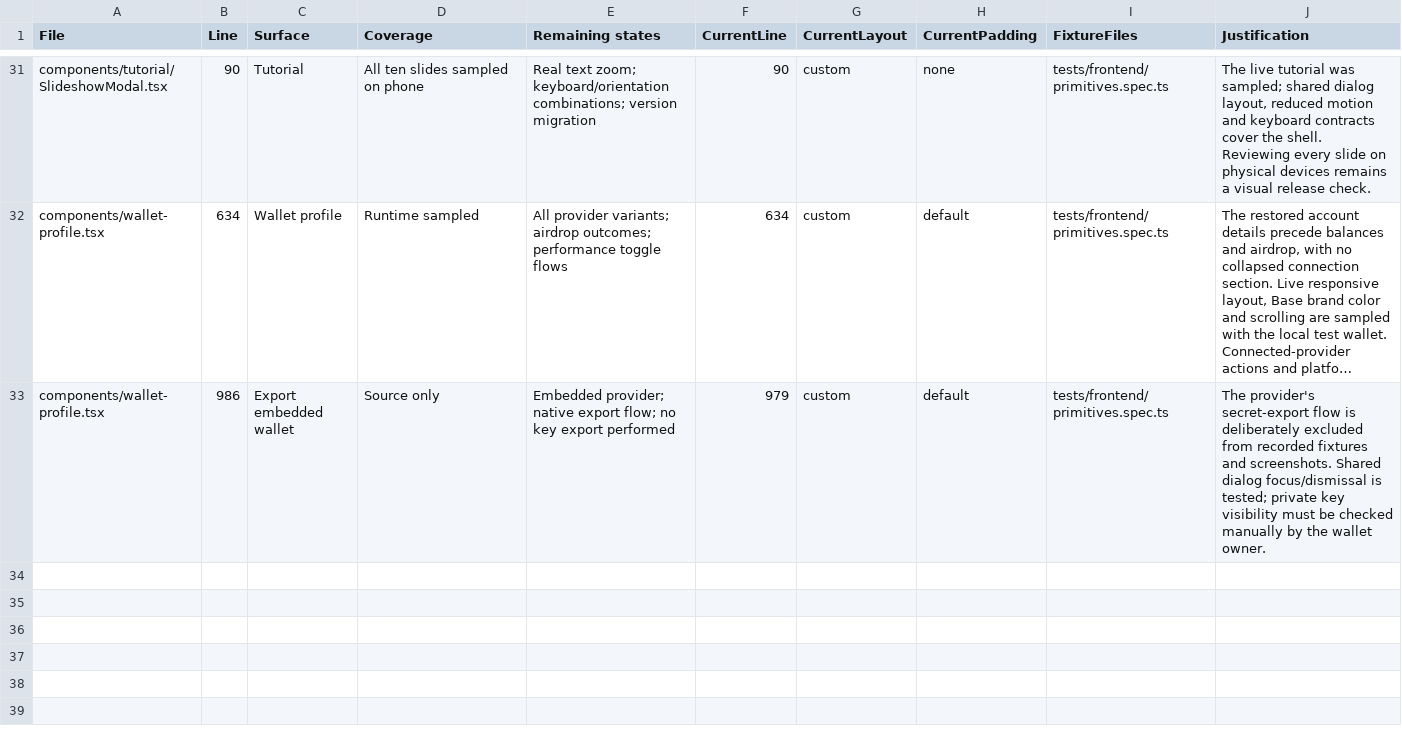
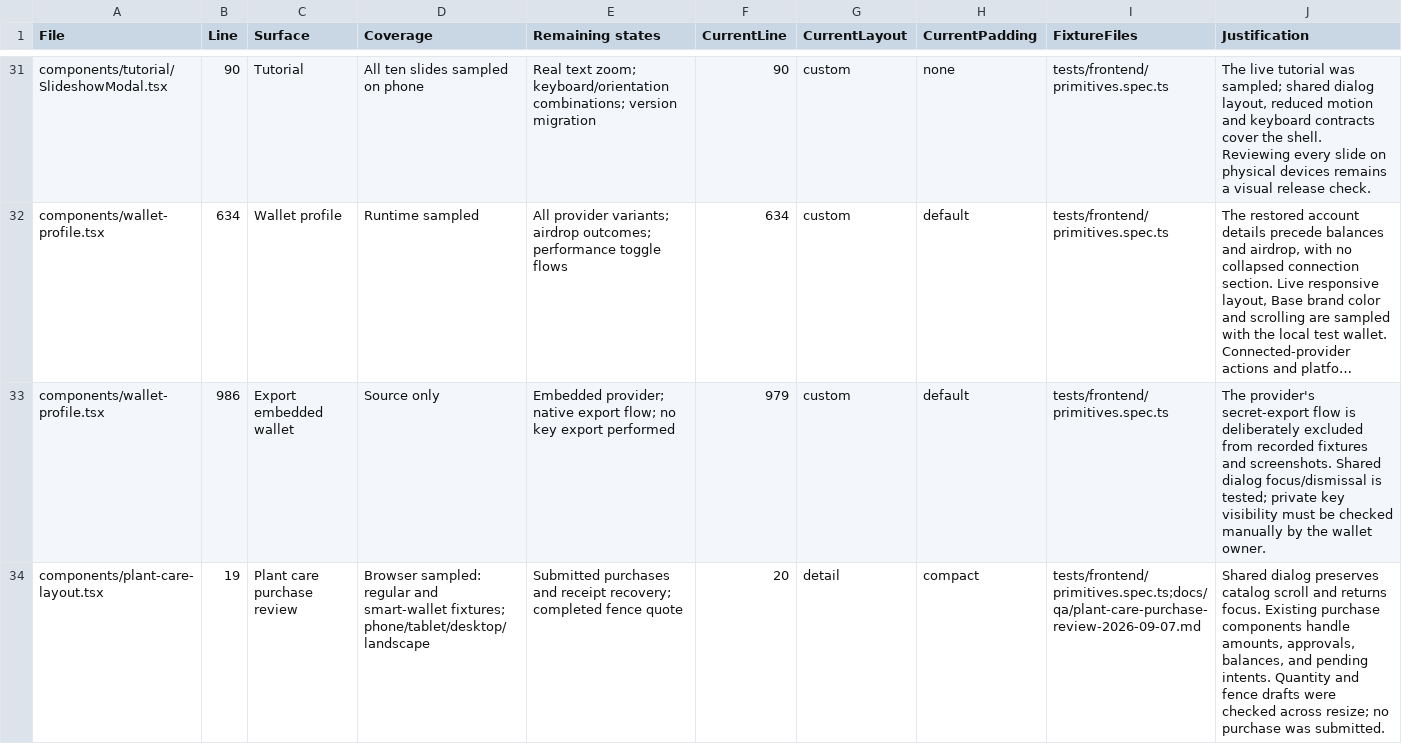
Before and after one commit to pixotchi/Pixotchi-Eco, a CSV file: docs/qa/frontend-dialog-coverage-2026-09-05.csv, drawn as a sheet; only a part is shown, gaps mark what is left out; long unchanged cells end in ….

Commit message:
Compact plant care catalog and open purchases in a focused dialog

```diff
--- a/docs/qa/frontend-dialog-coverage-2026-09-05.csv
+++ b/docs/qa/frontend-dialog-coverage-2026-09-05.csv
@@ -33 +33,2 @@
 "components/wallet-profile.tsx","986","Export embedded wallet","Source only","Embedded provider; native export flow; no key export performed","979","custom","default","tests/frontend/primitives.spec.ts","The provider's secret-export flow is deliberately excluded from recorded fixtures and screenshots. Shared dialog focus/dismissal is tested; private key visibility must be checked manually by the wallet owner."
+"components/plant-care-layout.tsx","19","Plant care purchase review","Browser sampled: regular and smart-wallet fixtures; phone/tablet/desktop/landscape","Submitted purchases and receipt recovery; completed fence quote","20","detail","compact","tests/frontend/primitives.spec.ts;docs/qa/plant-care-purchase-review-2026-09-07.md","Shared dialog preserves catalog scroll and returns focus. Existing purchase components handle amounts, approvals, balances, and pending intents. Quantity and fence drafts were checked across resize; no purchase was submitted."
```
Also changed, not shown: 7 other files.
